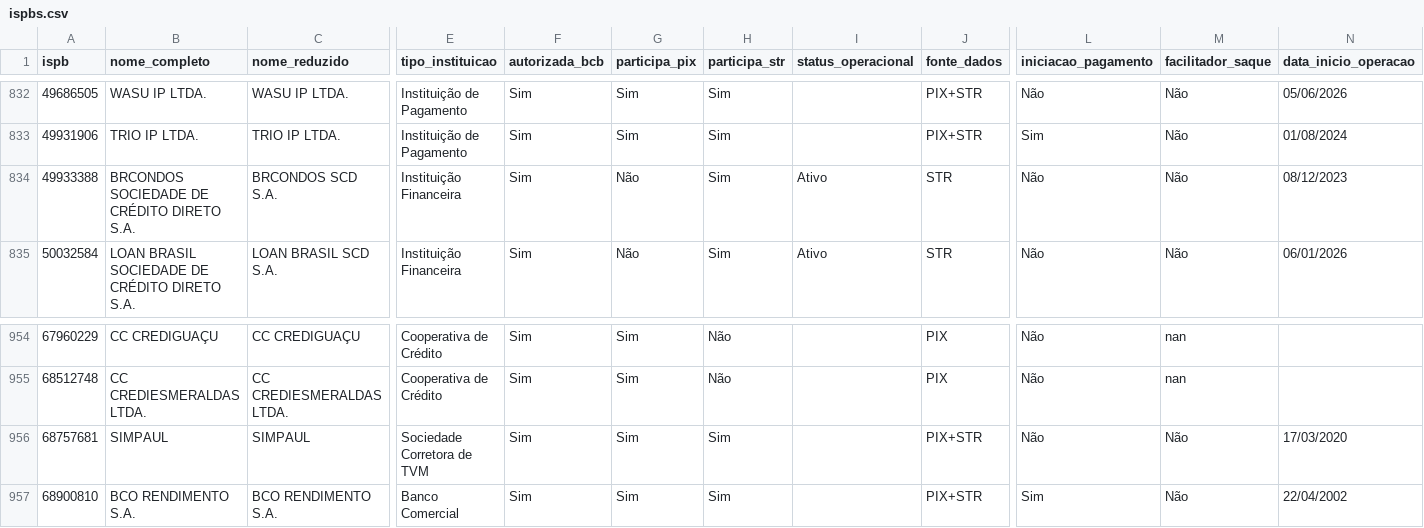
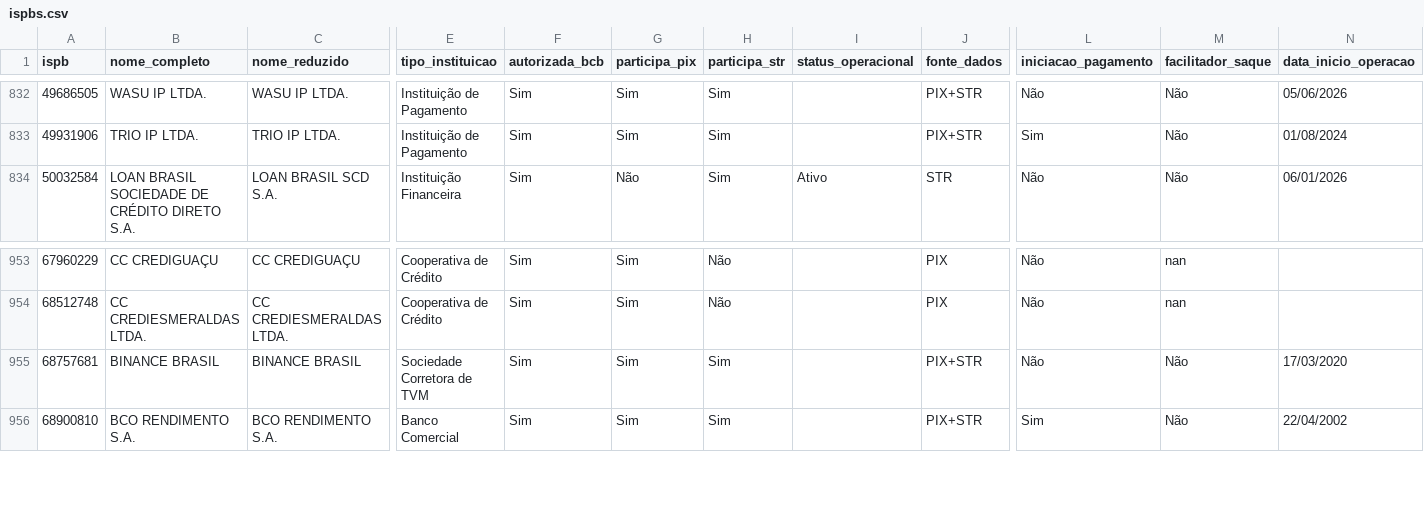
Before and after one commit to antoniopaolillo/brasil-ispb-database, a CSV file: data/ispbs.csv, drawn as a sheet; only a part is shown, gaps mark what is left out; removed rows and columns are numbered as before the commit, all else as after; rows hold the shown columns only; the diff names each change by its address in the sheet, - before the commit and + after, or states it on an @@ line.

```diff
--- a/data/ispbs.csv
+++ b/data/ispbs.csv
-row 834: 49933388 | BRCONDOS SOCIEDADE DE CRÉDITO DIRETO S.A. | BRCONDOS SCD S.A. | Instituição Financeira | Sim | Não | Sim | Ativo | STR | Não | Não | 08/12/2023
-B955 (nome_completo): SIMPAUL
+B955 (nome_completo): BINANCE BRASIL
-C955 (nome_reduzido): SIMPAUL
+C955 (nome_reduzido): BINANCE BRASIL
```
Also changed, not shown: 2 other files.
